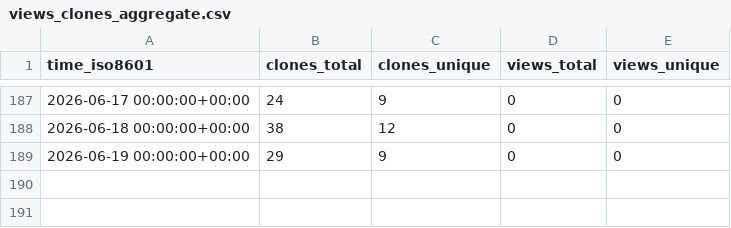
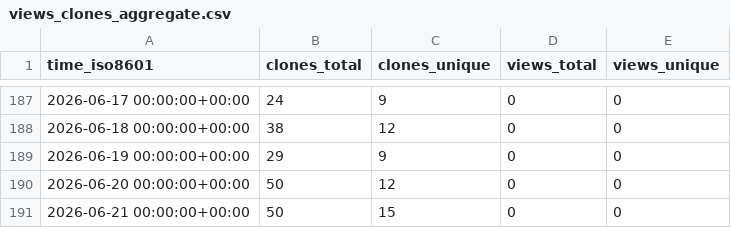
Before and after one commit to dwsmith1983/spark-bestfit, a CSV file: dwsmith1983/spark-bestfit/ghrs-data/views_clones_aggregate.csv, drawn as a sheet; only a part is shown, gaps mark what is left out; the diff names each change by its address in the sheet, - before the commit and + after, or states it on an @@ line.

```diff
--- a/dwsmith1983/spark-bestfit/ghrs-data/views_clones_aggregate.csv
+++ b/dwsmith1983/spark-bestfit/ghrs-data/views_clones_aggregate.csv
+row 190: 2026-06-20 00:00:00+00:00 | 50 | 12 | 0 | 0
+row 191: 2026-06-21 00:00:00+00:00 | 50 | 15 | 0 | 0
```
Also changed, not shown: 1 other file.
